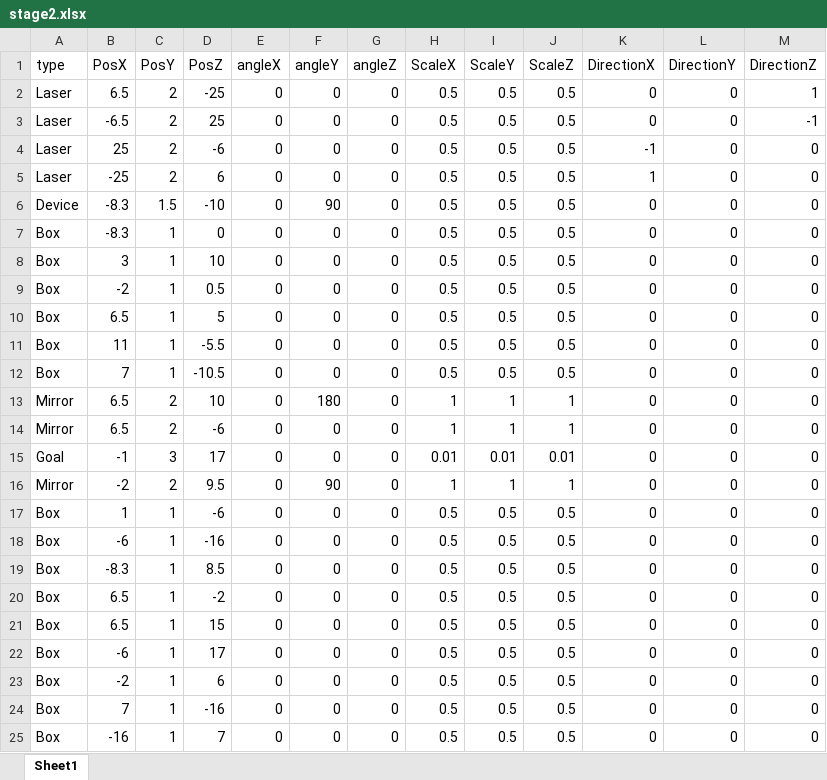
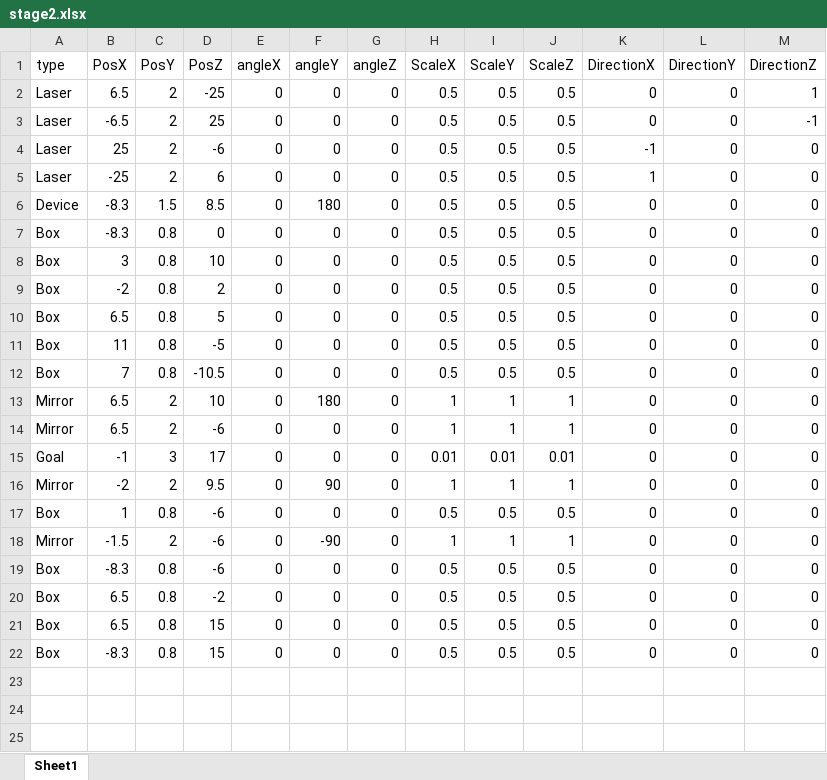
Before and after one commit to dondondokodon/2TeamProject1, an Excel workbook: Data/Excel/stage2.xlsx, sheet Sheet1, drawn as a sheet; values as stored, in another font and other column widths than the file's, no borders; removed rows and columns are numbered as before the commit, all else as after; the diff names each change by its address in the sheet, - before the commit and + after, or states it on an @@ line.

```diff
--- a/Data/Excel/stage2.xlsx (sheet Sheet1)
+++ b/Data/Excel/stage2.xlsx (sheet Sheet1)
-D6 (PosZ): -10
+D6 (PosZ): 8.5
-F6 (angleY): 90
+F6 (angleY): 180
-C7:C12 (PosY): 1
+C7:C12 (PosY): 0.8
-D9 (PosZ): 0.5
+D9 (PosZ): 2
-D11 (PosZ): -5.5
+D11 (PosZ): -5
-C17 (PosY): 1
+C17 (PosY): 0.8
-row 18: Box | -6 | 1 | -16 | 0 | 0 | 0 | 0.5 | 0.5 | 0.5 | 0 | 0 | 0
+row 18: Mirror | -1.5 | 2 | -6 | 0 | -90 | 0 | 1 | 1 | 1 | 0 | 0 | 0
-C19:C22 (PosY): 1
+C19:C22 (PosY): 0.8
-D19 (PosZ): 8.5
+D19 (PosZ): -6
-B22 (PosX): -6
+B22 (PosX): -8.3
-D22 (PosZ): 17
+D22 (PosZ): 15
-row 23: Box | -2 | 1 | 6 | 0 | 0 | 0 | 0.5 | 0.5 | 0.5 | 0 | 0 | 0
-row 24: Box | 7 | 1 | -16 | 0 | 0 | 0 | 0.5 | 0.5 | 0.5 | 0 | 0 | 0
-row 25: Box | -16 | 1 | 7 | 0 | 0 | 0 | 0.5 | 0.5 | 0.5 | 0 | 0 | 0
```
Also changed, not shown: Data/Excel/stage3.xlsx, Data/Excel/stage4.xlsx.
